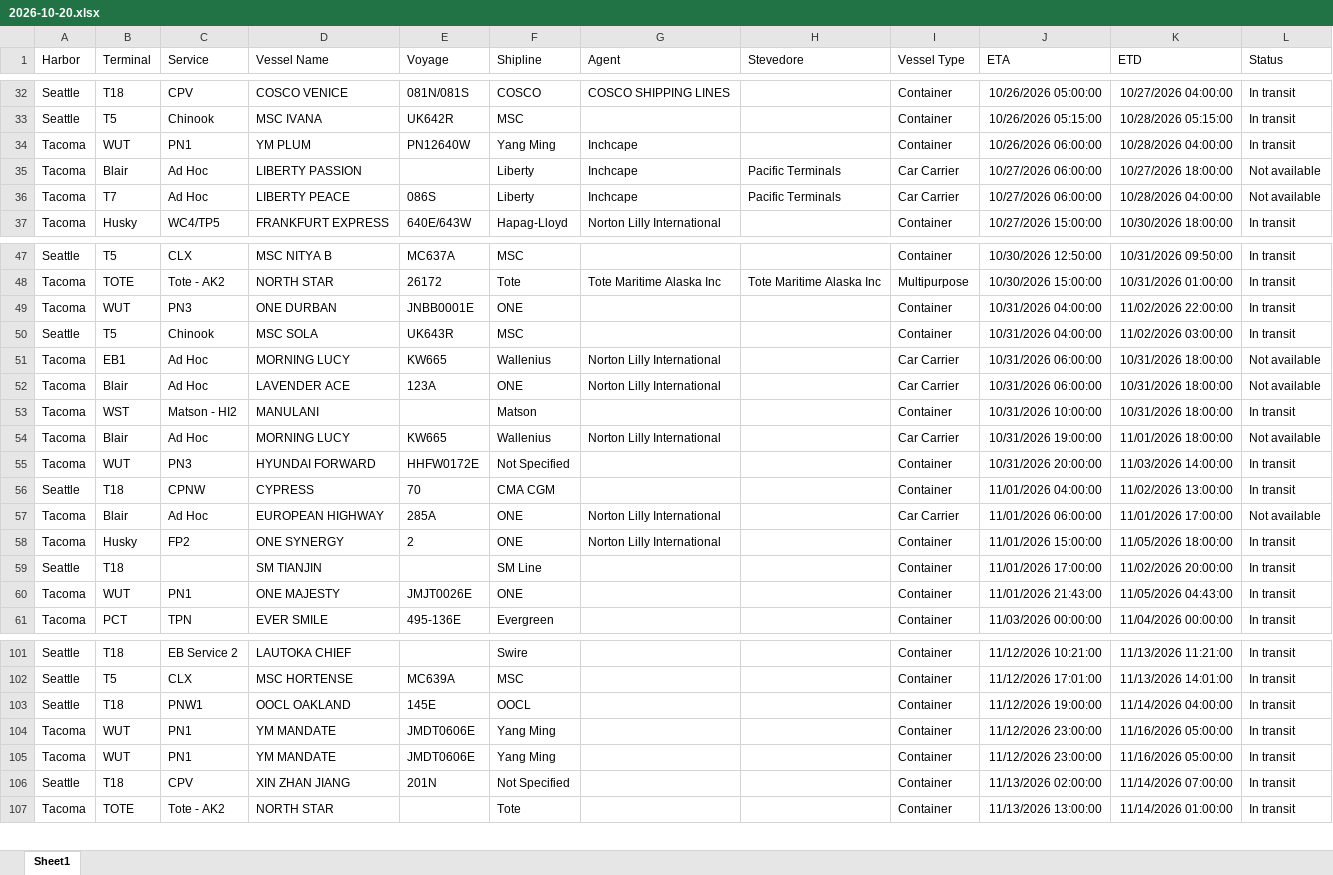
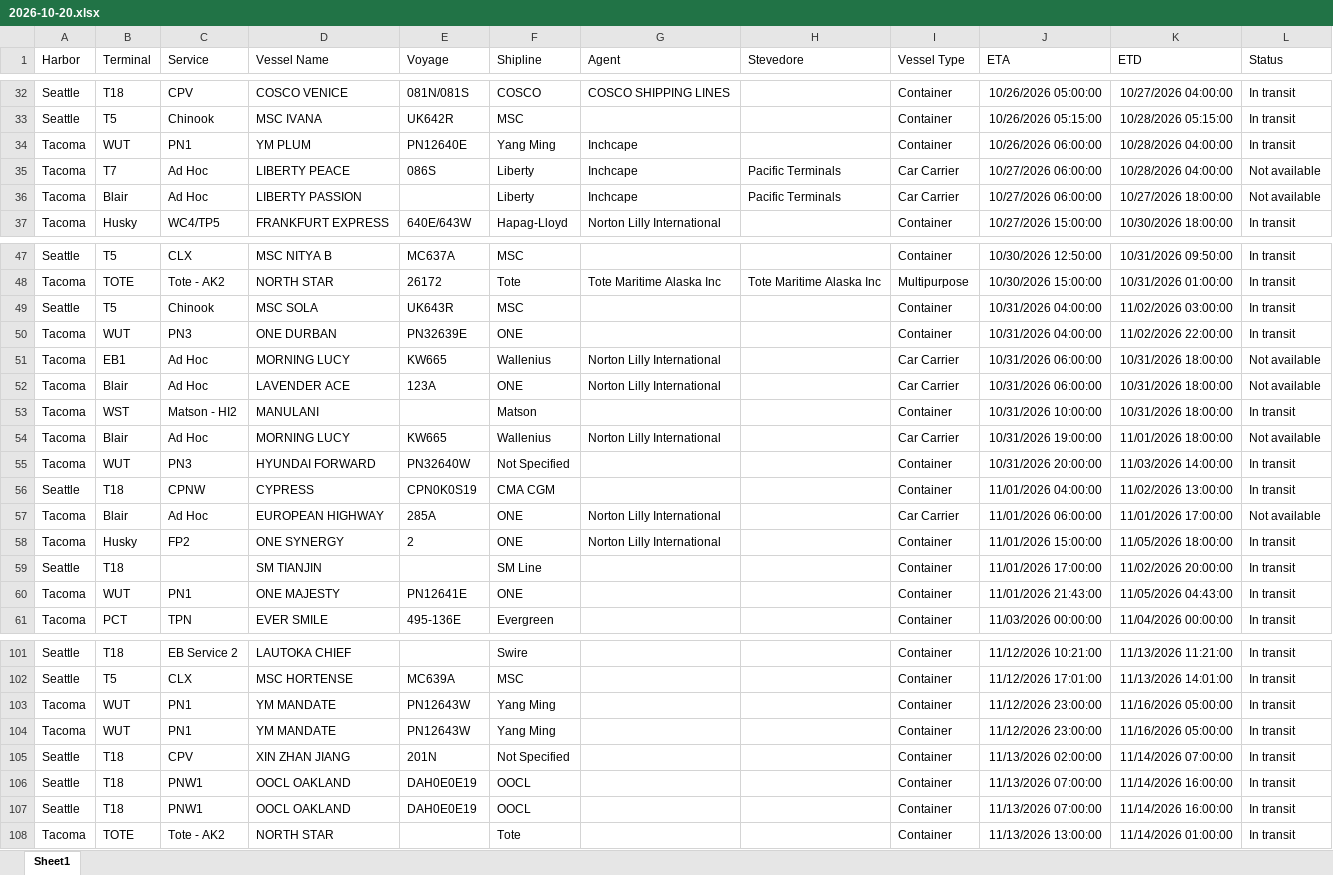
Before and after one commit to TheJoe1990/Ilwu, an Excel workbook: data/vessels/2026-10-20.xlsx, sheet Sheet1, drawn as a sheet; only a part is shown, gaps mark what is left out; values as stored, in another font and other column widths than the file's, no borders; table styles not drawn; removed rows and columns are numbered as before the commit, all else as after; the diff covers the shown part only; the diff names each change by its address in the sheet, - before the commit and + after, or states it on an @@ line.

```diff
--- a/data/vessels/2026-10-20.xlsx (sheet Sheet1)
+++ b/data/vessels/2026-10-20.xlsx (sheet Sheet1)
-E34 (Voyage): PN12640W
+E34 (Voyage): PN12640E
@@ row 36 moved to row 35: Tacoma @@
-row 49: Tacoma | WUT | PN3 | ONE DURBAN | JNBB0001E | ONE |  |  | Container | 10/31/2026 04:00:00 | 11/02/2026 22:00:00 | In transit
+row 50: Tacoma | WUT | PN3 | ONE DURBAN | PN32639E | ONE |  |  | Container | 10/31/2026 04:00:00 | 11/02/2026 22:00:00 | In transit
-E55 (Voyage): HHFW0172E
+E55 (Voyage): PN32640W
-E56 (Voyage): 70
+E56 (Voyage): CPN0K0S19
-E60 (Voyage): JMJT0026E
+E60 (Voyage): PN12641E
-row 103: Seattle | T18 | PNW1 | OOCL OAKLAND | 145E | OOCL |  |  | Container | 11/12/2026 19:00:00 | 11/14/2026 04:00:00 | In transit
-E103:E104 (Voyage): JMDT0606E
+E103:E104 (Voyage): PN12643W
+row 106: Seattle | T18 | PNW1 | OOCL OAKLAND | DAH0E0E19 | OOCL |  |  | Container | 11/13/2026 07:00:00 | 11/14/2026 16:00:00 | In transit
+row 107: Seattle | T18 | PNW1 | OOCL OAKLAND | DAH0E0E19 | OOCL |  |  | Container | 11/13/2026 07:00:00 | 11/14/2026 16:00:00 | In transit
```
Also changed, not shown: 3 moved rows and 7 edited cells elsewhere in this sheet, 10 other files.
